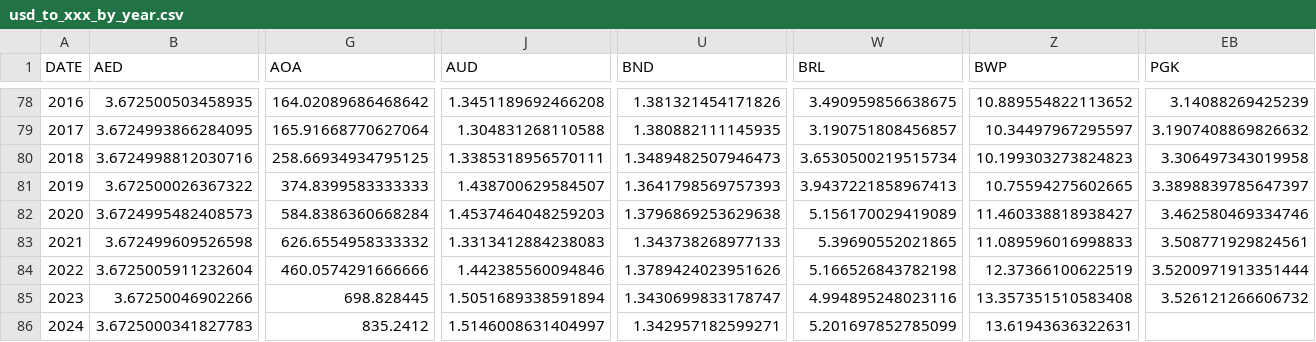
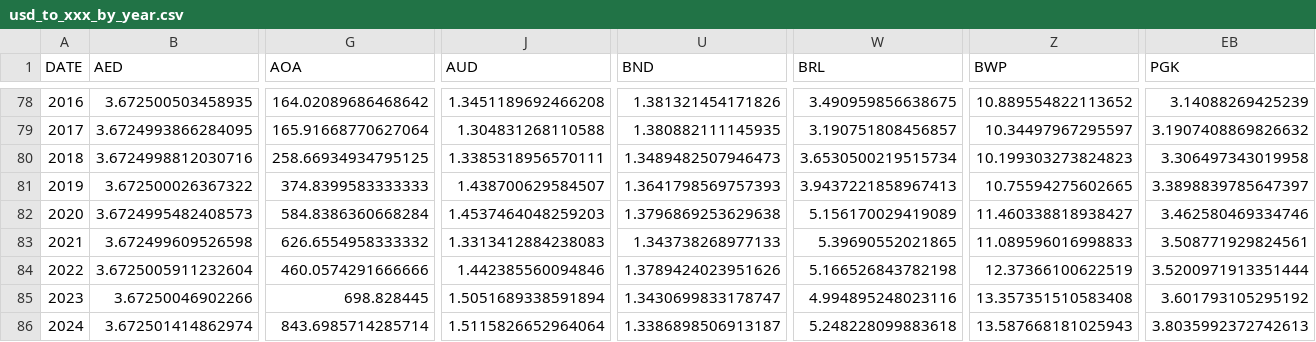
Before and after one commit to xriss/freechange, a CSV file: csv/usd_to_xxx_by_year.csv, drawn as a sheet; only a part is shown, gaps mark what is left out; the diff covers the shown part only; the diff names each change by its address in the sheet, - before the commit and + after, or states it on an @@ line.

```diff
--- a/csv/usd_to_xxx_by_year.csv
+++ b/csv/usd_to_xxx_by_year.csv
-EB85 (PGK): 3.526121266606732
+EB85 (PGK): 3.601793105295192
-B86 (AED): 3.6725000341827783
+B86 (AED): 3.672501414862974
-G86 (AOA): 835.2412
+G86 (AOA): 843.6985714285714
-J86 (AUD): 1.5146008631404997
+J86 (AUD): 1.5115826652964064
-U86 (BND): 1.342957182599271
+U86 (BND): 1.3386898506913187
-W86 (BRL): 5.201697852785099
+W86 (BRL): 5.248228099883618
-Z86 (BWP): 13.61943636322631
+Z86 (BWP): 13.587668181025943
-EB86 (PGK): (empty)
+EB86 (PGK): 3.8035992372742613
```
Also changed, not shown: 39 edited cells elsewhere in this file, 7 other files.
